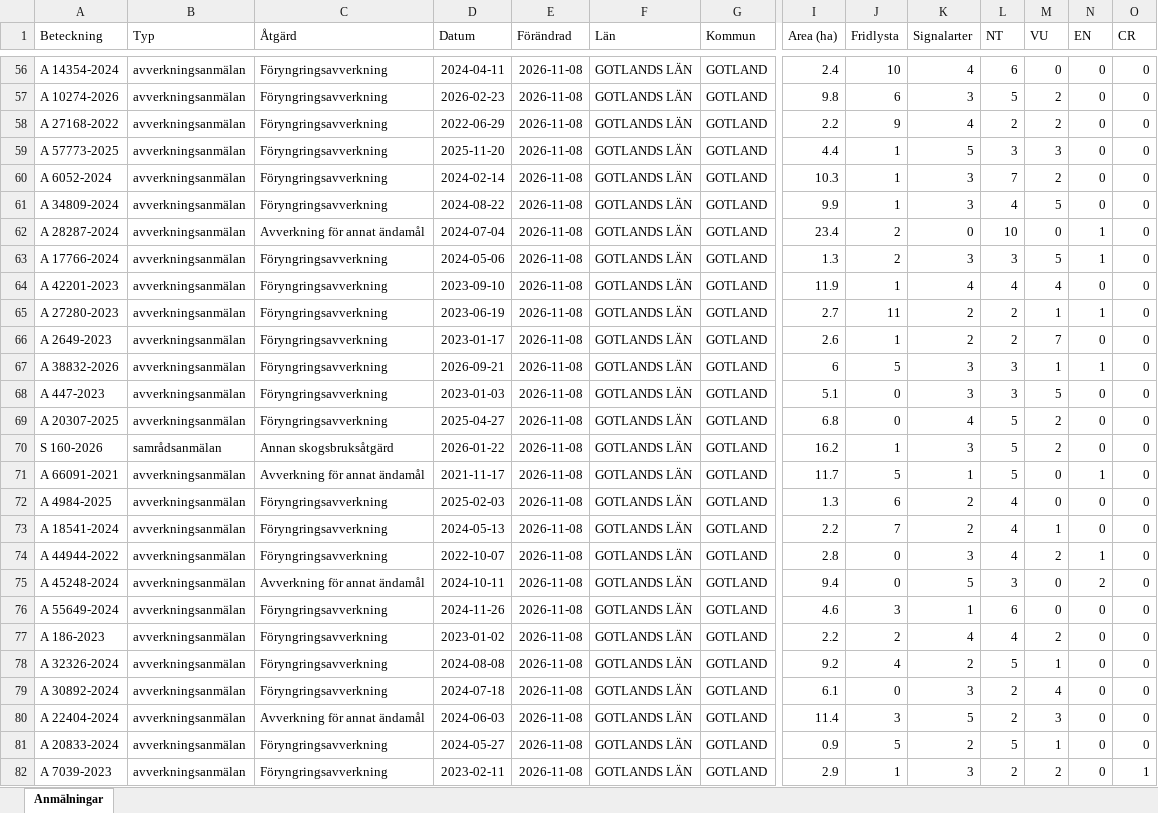
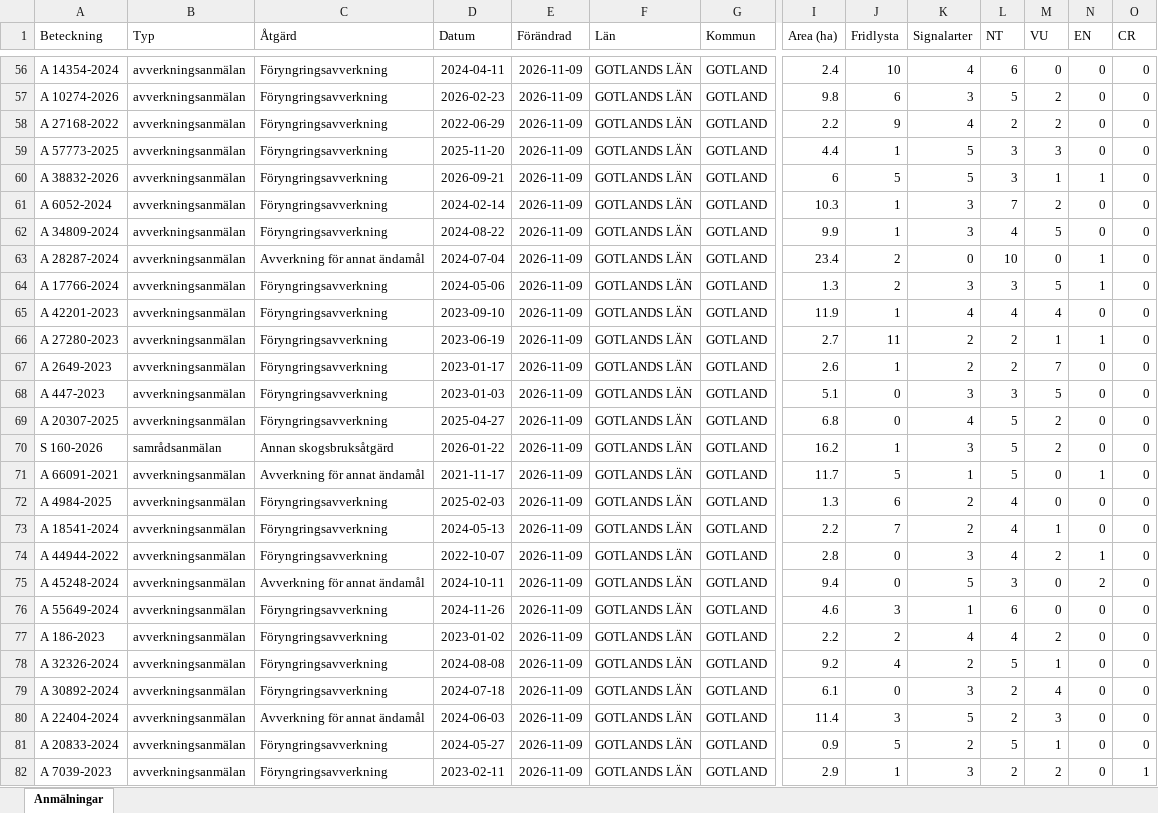
Before and after one commit to klasma/Logging_09, an Excel workbook: Översikt GOTLANDS LÄN.xlsx, sheet Anmälningar, drawn as a sheet; only a part is shown, gaps mark what is left out; values as stored, in another font and other column widths than the file's, no borders; removed rows and columns are numbered as before the commit, all else as after; rows hold the shown columns only; the diff covers the shown part only; the diff names each change by its address in the sheet, - before the commit and + after, or states it on an @@ line.

```diff
--- a/Översikt GOTLANDS LÄN.xlsx (sheet Anmälningar)
+++ b/Översikt GOTLANDS LÄN.xlsx (sheet Anmälningar)
-E56:E59 (Förändrad): 2026-11-08
+E56:E59 (Förändrad): 2026-11-09
+row 60: A 38832-2026 | avverkningsanmälan | Föryngringsavverkning | 2026-09-21 | 2026-11-09 | GOTLANDS LÄN | GOTLAND | 6 | 5 | 5 | 3 | 1 | 1 | 0
-E61:E67 (Förändrad): 2026-11-08
+E61:E67 (Förändrad): 2026-11-09
-row 67: A 38832-2026 | avverkningsanmälan | Föryngringsavverkning | 2026-09-21 | 2026-11-08 | GOTLANDS LÄN | GOTLAND | 6 | 5 | 3 | 3 | 1 | 1 | 0
-E68:E82 (Förändrad): 2026-11-08
+E68:E82 (Förändrad): 2026-11-09
```
Also changed, not shown: 485 edited cells elsewhere in this sheet, 1 other file.
